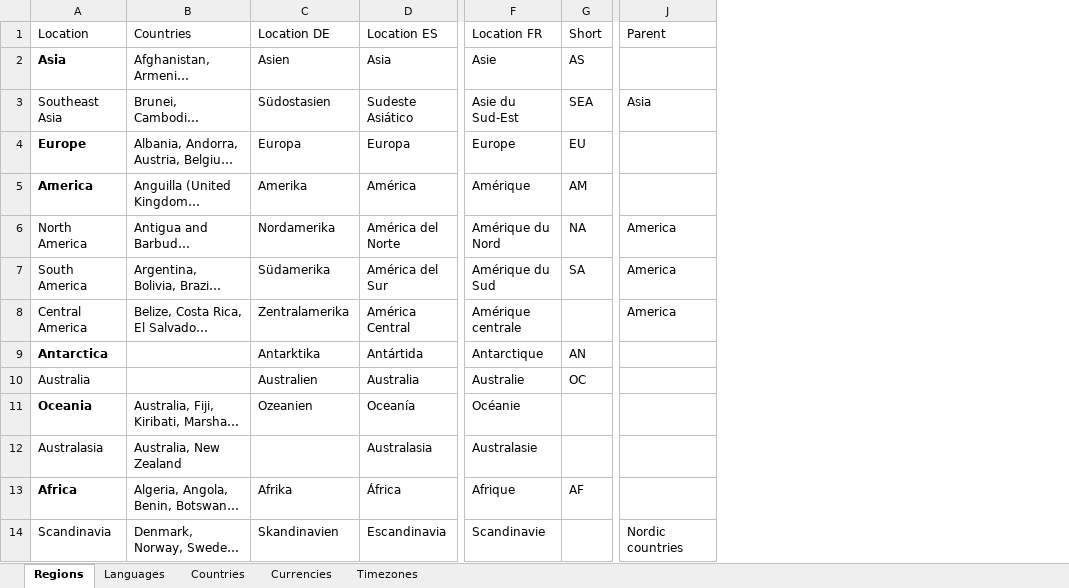
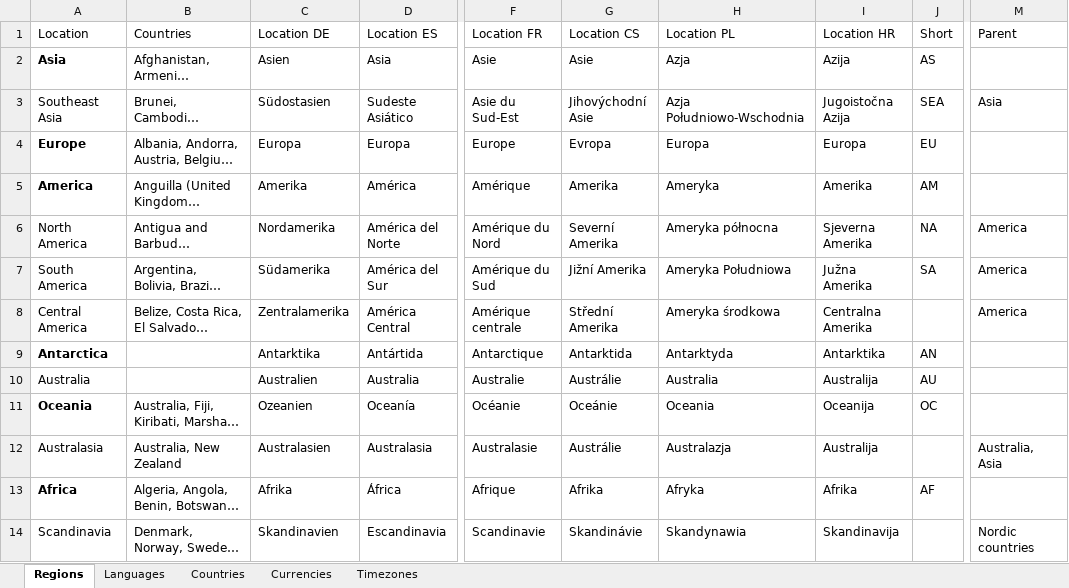
Before and after one commit to mooxphp/moox, an Excel workbook: tallui-data/Static Data.xlsx, sheet Regions, drawn as a sheet; only a part is shown, gaps mark what is left out; long unchanged cells end in …; values as stored, in another font and other column widths than the file's, no borders; table styles not drawn; addresses are those after the commit; the diff covers the shown part only; the diff names each change by its address in the sheet, - before the commit and + after, or states it on an @@ line.

```diff
--- a/tallui-data/Static Data.xlsx (sheet Regions)
+++ b/tallui-data/Static Data.xlsx (sheet Regions)
+column G (Location CS), rows 2-14: Asie | Jihovýchodní Asie | Evropa | Amerika | Severní Amerika | Jižní Amerika | Střední Amerika | Antarktida | Austrálie | Oceánie | Austrálie | Afrika | Skandinávie
+column H (Location PL), rows 2-14: Azja | Azja Południowo-Wschodnia | Europa | Ameryka | Ameryka północna | Ameryka Południowa | Ameryka środkowa | Antarktyda | Australia | Oceania | Australazja | Afryka | Skandynawia
+column I (Location HR), rows 2-14: Azija | Jugoistočna Azija | Europa | Amerika | Sjeverna Amerika | Južna Amerika | Centralna Amerika | Antarktika | Australija | Oceanija | Australija | Afrika | Skandinavija
-J10 (Short): OC
+J10 (Short): AU
-J11 (Short): (empty)
+J11 (Short): OC
-C12 (Location DE): (empty)
+C12 (Location DE): Australasien
-M12 (Parent): (empty)
+M12 (Parent): Australia, Asia
```
Also changed, not shown: 110 edited cells elsewhere in this sheet, sheet Countries, sheet Currencies, sheet Languages.
